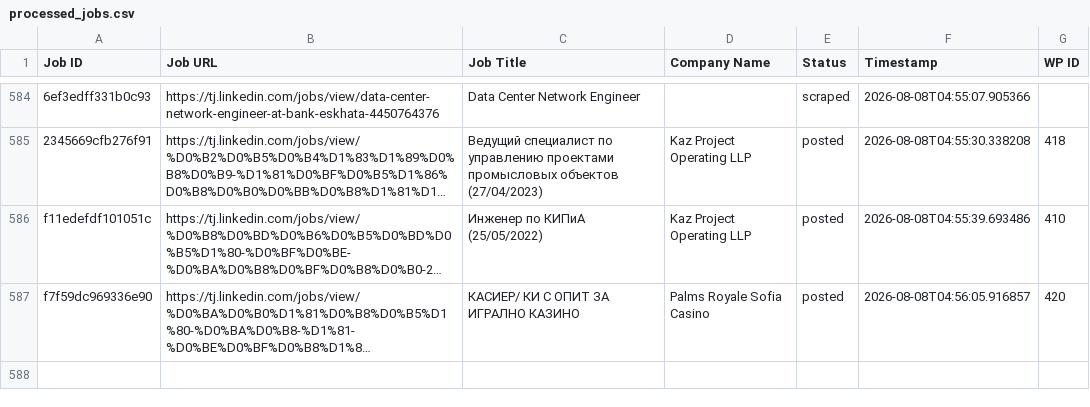
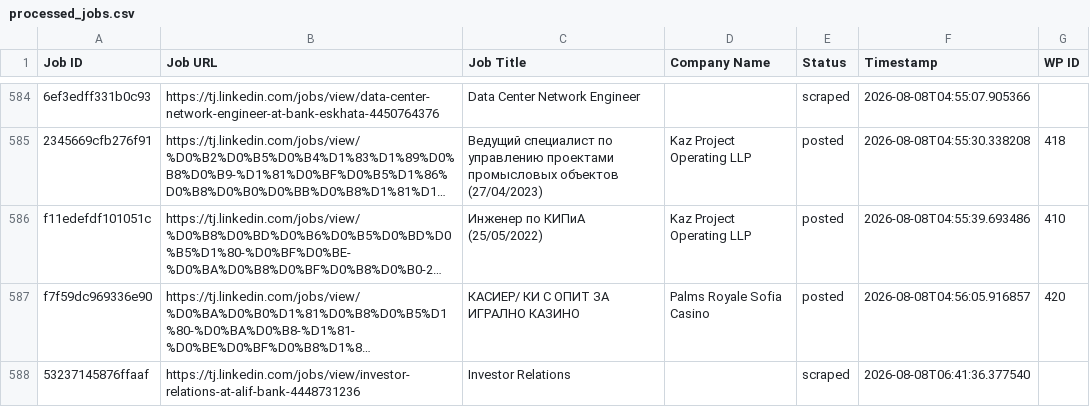
Before and after one commit to innovationinc2000/tj, a CSV file: processed_jobs.csv, drawn as a sheet; only a part is shown, gaps mark what is left out; long unchanged cells end in …; the diff names each change by its address in the sheet, - before the commit and + after, or states it on an @@ line.

```diff
--- a/processed_jobs.csv
+++ b/processed_jobs.csv
+row 588: 53237145876ffaaf | https://tj.linkedin.com/jobs/view/investor-relations-at-alif-bank-4448731236 | Investor Relations |  | scraped | 2026-08-08T06:41:36.377540
```
